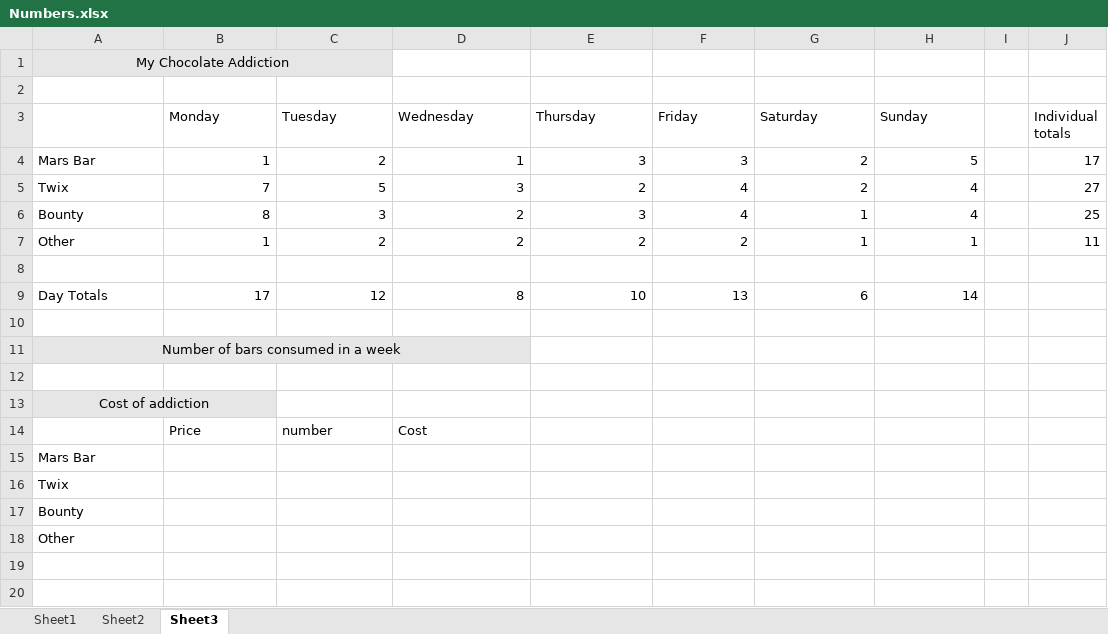
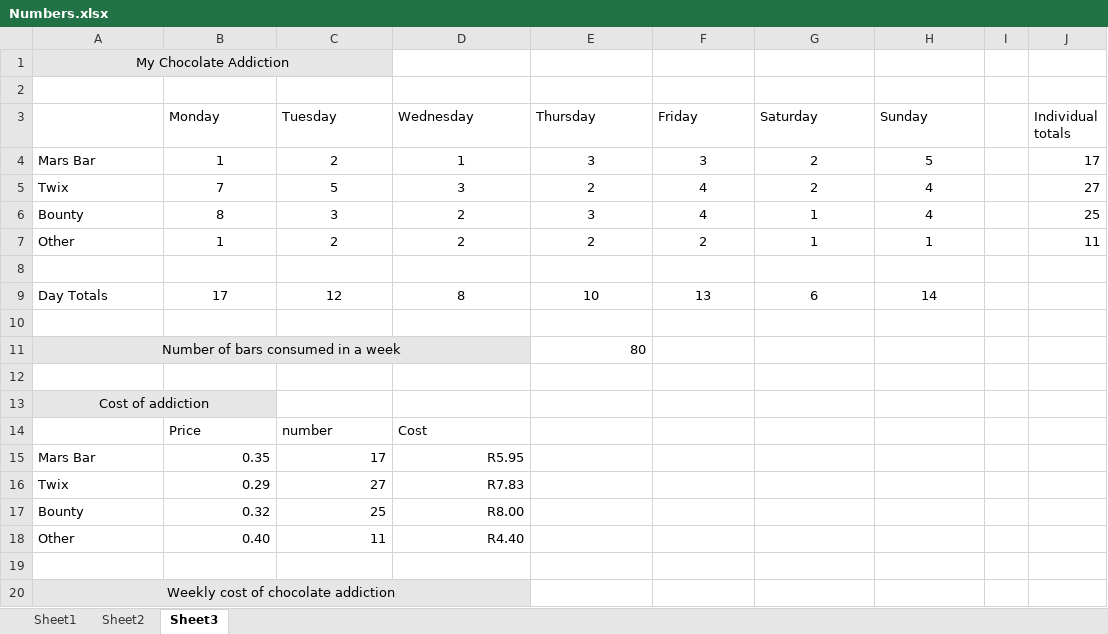
Before and after one commit to JoshuaCode2025/Introduction-to-Excel, an Excel workbook: Numbers.xlsx, sheet Sheet3, drawn as a sheet; values as stored, in another font and other column widths than the file's, no borders; removed rows and columns are numbered as before the commit, all else as after; the diff names each change by its address in the sheet, - before the commit and + after, or states it on an @@ line.

Commit message:
Add files via upload

```diff
--- a/Numbers.xlsx (sheet Sheet3)
+++ b/Numbers.xlsx (sheet Sheet3)
-B4:H7 alignment: right
+B4:H7 alignment: center
-B9:H9 alignment: right
+B9:H9 alignment: center
-E11 (Thursday): (empty)
+E11 (Thursday): 80
-row 15: Mars Bar
-row 16: Twix
+row 15: Mars Bar | 0.35 | 17 | R5.95
+row 16: Twix | 0.29 | 27 | R7.83
+row 17: Bounty | 0.32 | 25 | R8.00
+row 18: Other | 0.40 | 11 | R4.40
-A19: Bounty
+A19: (empty)
-A20: Other
+A20: Weekly cost of chocolate addiction
-A20:D20 fill: none
+A20:D20 fill: #E7E6E6
-A20 alignment: left
+A20 alignment: center
+A20:D20 merged
```
